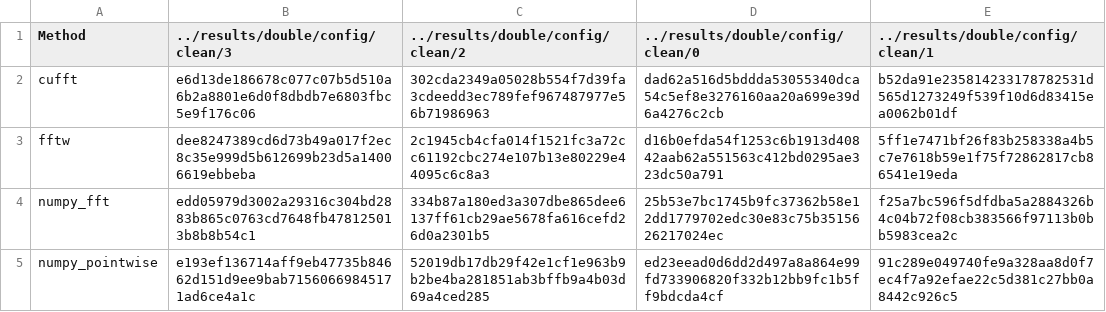
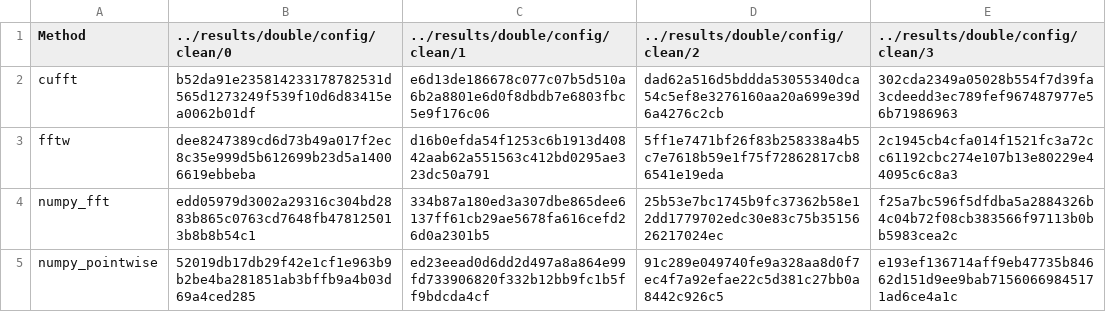
Before and after one commit to pritchardn/simplelowpass, a CSV file: final_results/recompute.csv, drawn as a sheet.

Commit message:
Sorts recompute values

```diff
--- a/final_results/recompute.csv
+++ b/final_results/recompute.csv
@@ -1,5 +1,5 @@
-Method,../results/double/config/clean/3,../results/double/config/clean/2,../results/double/config/clean/0,../results/double/config/clean/1
-cufft,e6d13de186678c077c07b5d510a6b2a8801e6d0f8dbdb7e6803fbc5e9f176c06,302cda2349a05028b554f7d39fa3cdeedd3ec789fef967487977e56b71986963,dad62a516d5bddda53055340dca54c5ef8e3276160aa20a699e39d6a4276c2cb,b52da91e235814233178782531d565d1273249f539f10d6d83415ea0062b01df
-fftw,dee8247389cd6d73b49a017f2ec8c35e999d5b612699b23d5a14006619ebbeba,2c1945cb4cfa014f1521fc3a72cc61192cbc274e107b13e80229e44095c6c8a3,d16b0efda54f1253c6b1913d40842aab62a551563c412bd0295ae323dc50a791,5ff1e7471bf26f83b258338a4b5c7e7618b59e1f75f72862817cb86541e19eda
+Method,../results/double/config/clean/0,../results/double/config/clean/1,../results/double/config/clean/2,../results/double/config/clean/3
+cufft,b52da91e235814233178782531d565d1273249f539f10d6d83415ea0062b01df,e6d13de186678c077c07b5d510a6b2a8801e6d0f8dbdb7e6803fbc5e9f176c06,dad62a516d5bddda53055340dca54c5ef8e3276160aa20a699e39d6a4276c2cb,302cda2349a05028b554f7d39fa3cdeedd3ec789fef967487977e56b71986963
+fftw,dee8247389cd6d73b49a017f2ec8c35e999d5b612699b23d5a14006619ebbeba,d16b0efda54f1253c6b1913d40842aab62a551563c412bd0295ae323dc50a791,5ff1e7471bf26f83b258338a4b5c7e7618b59e1f75f72862817cb86541e19eda,2c1945cb4cfa014f1521fc3a72cc61192cbc274e107b13e80229e44095c6c8a3
 numpy_fft,edd05979d3002a29316c304bd2883b865c0763cd7648fb478125013b8b8b54c1,334b87a180ed3a307dbe865dee6137ff61cb29ae5678fa616cefd26d0a2301b5,25b53e7bc1745b9fc37362b58e12dd1779702edc30e83c75b3515626217024ec,f25a7bc596f5dfdba5a2884326b4c04b72f08cb383566f97113b0bb5983cea2c
-numpy_pointwise,e193ef136714aff9eb47735b84662d151d9ee9bab71560669845171ad6ce4a1c,52019db17db29f42e1cf1e963b9b2be4ba281851ab3bffb9a4b03d69a4ced285,ed23eead0d6dd2d497a8a864e99fd733906820f332b12bb9fc1b5ff9bdcda4cf,91c289e049740fe9a328aa8d0f7ec4f7a92efae22c5d381c27bb0a8442c926c5
+numpy_pointwise,52019db17db29f42e1cf1e963b9b2be4ba281851ab3bffb9a4b03d69a4ced285,ed23eead0d6dd2d497a8a864e99fd733906820f332b12bb9fc1b5ff9bdcda4cf,91c289e049740fe9a328aa8d0f7ec4f7a92efae22c5d381c27bb0a8442c926c5,e193ef136714aff9eb47735b84662d151d9ee9bab71560669845171ad6ce4a1c
```
Also changed, not shown: 1 other file.
